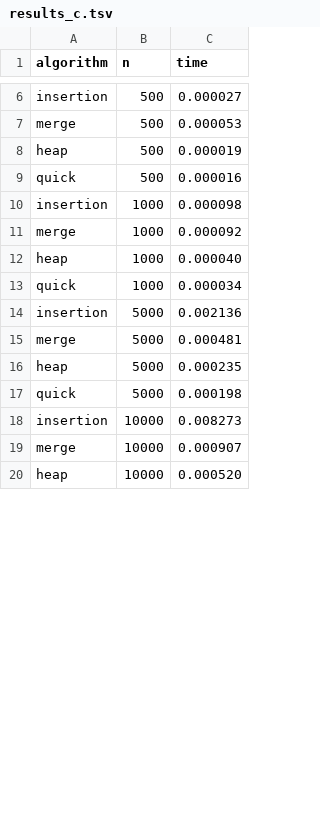
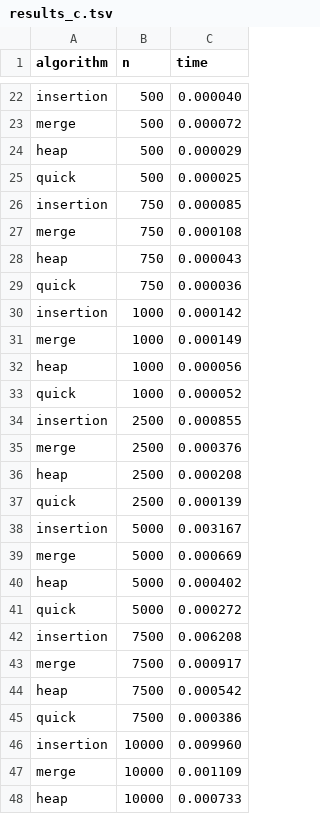
Before and after one commit to CKolle/dat600-VAC, a TSV file: assignment1/results/results_c.tsv, drawn as a sheet; only a part is shown, gaps mark what is left out; addresses are those after the commit; the diff covers the shown part only; the diff names each change by its address in the sheet, - before the commit and + after, or states it on an @@ line.

```diff
--- a/assignment1/results/results_c.tsv
+++ b/assignment1/results/results_c.tsv
-C22 (time): 0.000027
+C22 (time): 0.000040
-C23 (time): 0.000053
+C23 (time): 0.000072
-C24 (time): 0.000019
+C24 (time): 0.000029
-C25 (time): 0.000016
+C25 (time): 0.000025
+row 26: insertion | 750 | 0.000085
+row 27: merge | 750 | 0.000108
+row 28: heap | 750 | 0.000043
+row 29: quick | 750 | 0.000036
-C30 (time): 0.000098
+C30 (time): 0.000142
-C31 (time): 0.000092
+C31 (time): 0.000149
-C32 (time): 0.000040
+C32 (time): 0.000056
-C33 (time): 0.000034
+C33 (time): 0.000052
+row 34: insertion | 2500 | 0.000855
+row 35: merge | 2500 | 0.000376
+row 36: heap | 2500 | 0.000208
+row 37: quick | 2500 | 0.000139
-C38 (time): 0.002136
+C38 (time): 0.003167
-C39 (time): 0.000481
+C39 (time): 0.000669
-C40 (time): 0.000235
+C40 (time): 0.000402
-C41 (time): 0.000198
+C41 (time): 0.000272
+row 42: insertion | 7500 | 0.006208
+row 43: merge | 7500 | 0.000917
+row 44: heap | 7500 | 0.000542
+row 45: quick | 7500 | 0.000386
-C46 (time): 0.008273
+C46 (time): 0.009960
-C47 (time): 0.000907
+C47 (time): 0.001109
-C48 (time): 0.000520
+C48 (time): 0.000733
```
Also changed, not shown: 28 added rows and 17 edited cells elsewhere in this file, assignment1/results/results_python.tsv, 34 other files.
